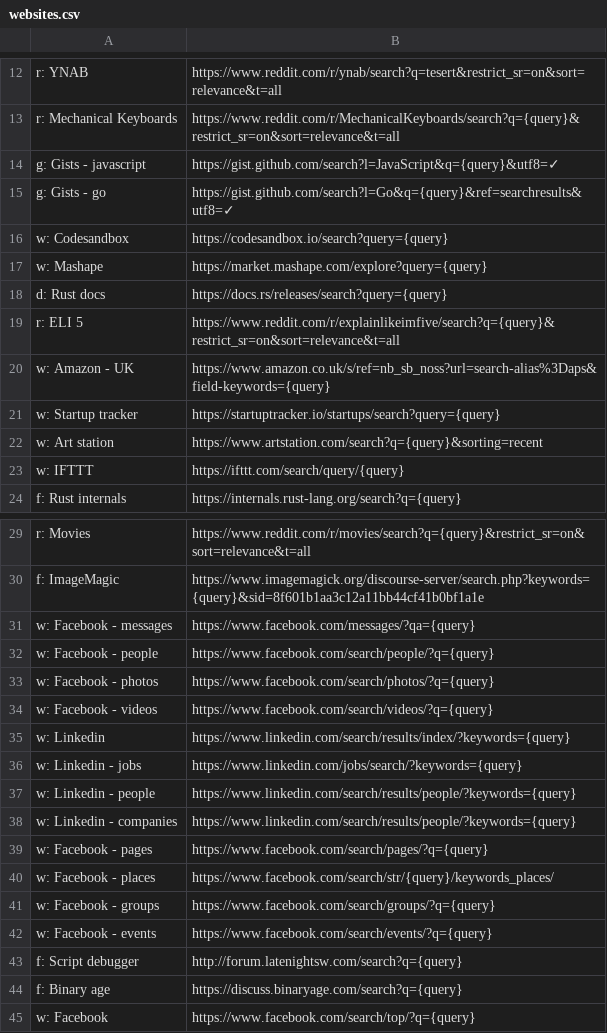
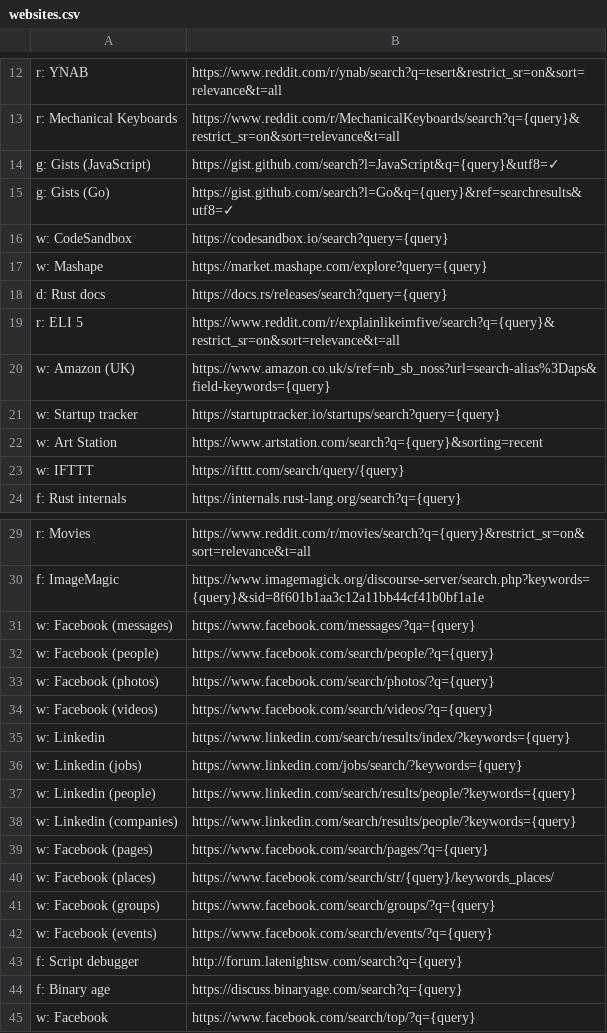
Before and after one commit to nikitavoloboev/alfred-web-searches, a CSV file: workflow/websites.csv, drawn as a sheet; only a part is shown, gaps mark what is left out.

Commit message:
update websites

```diff
--- a/workflow/websites.csv
+++ b/workflow/websites.csv
@@ -13,5 +13,5 @@ r: YNAB,https://www.reddit.com/r/ynab/search?q=tesert&restrict_sr=on&sort=releva
 r: Mechanical Keyboards,https://www.reddit.com/r/MechanicalKeyboards/search?q={query}&restrict_sr=on&sort=relevance&t=all
-g: Gists - javascript,https://gist.github.com/search?l=JavaScript&q={query}&utf8=✓
-g: Gists - go,https://gist.github.com/search?l=Go&q={query}&ref=searchresults&utf8=✓
-w: Codesandbox,https://codesandbox.io/search?query={query}
+g: Gists (JavaScript),https://gist.github.com/search?l=JavaScript&q={query}&utf8=✓
+g: Gists (Go),https://gist.github.com/search?l=Go&q={query}&ref=searchresults&utf8=✓
+w: CodeSandbox,https://codesandbox.io/search?query={query}
 w: Mashape,https://market.mashape.com/explore?query={query}
@@ -19,5 +19,5 @@ d: Rust docs,https://docs.rs/releases/search?query={query}
 r: ELI 5,https://www.reddit.com/r/explainlikeimfive/search?q={query}&restrict_sr=on&sort=relevance&t=all
-w: Amazon - UK,https://www.amazon.co.uk/s/ref=nb_sb_noss?url=search-alias%3Daps&field-keywords={query}
+w: Amazon (UK),https://www.amazon.co.uk/s/ref=nb_sb_noss?url=search-alias%3Daps&field-keywords={query}
 w: Startup tracker,https://startuptracker.io/startups/search?query={query}
-w: Art station,https://www.artstation.com/search?q={query}&sorting=recent
+w: Art Station,https://www.artstation.com/search?q={query}&sorting=recent
 w: IFTTT,https://ifttt.com/search/query/{query}
@@ -30,14 +30,14 @@ r: Movies,https://www.reddit.com/r/movies/search?q={query}&restrict_sr=on&sort=r
 f: ImageMagic,https://www.imagemagick.org/discourse-server/search.php?keywords={query}&sid=8f601b1aa3c12a11bb44cf41b0bf1a1e
-w: Facebook - messages,https://www.facebook.com/messages/?qa={query}
-w: Facebook - people,https://www.facebook.com/search/people/?q={query}
-w: Facebook - photos,https://www.facebook.com/search/photos/?q={query}
-w: Facebook - videos,https://www.facebook.com/search/videos/?q={query}
+w: Facebook (messages),https://www.facebook.com/messages/?qa={query}
+w: Facebook (people),https://www.facebook.com/search/people/?q={query}
+w: Facebook (photos),https://www.facebook.com/search/photos/?q={query}
+w: Facebook (videos),https://www.facebook.com/search/videos/?q={query}
 w: Linkedin,https://www.linkedin.com/search/results/index/?keywords={query}
-w: Linkedin - jobs,https://www.linkedin.com/jobs/search/?keywords={query}
-w: Linkedin - people,https://www.linkedin.com/search/results/people/?keywords={query}
-w: Linkedin - companies,https://www.linkedin.com/search/results/people/?keywords={query}
-w: Facebook - pages,https://www.facebook.com/search/pages/?q={query}
-w: Facebook - places,https://www.facebook.com/search/str/{query}/keywords_places/
-w: Facebook - groups,https://www.facebook.com/search/groups/?q={query}
-w: Facebook - events,https://www.facebook.com/search/events/?q={query}
+w: Linkedin (jobs),https://www.linkedin.com/jobs/search/?keywords={query}
+w: Linkedin (people),https://www.linkedin.com/search/results/people/?keywords={query}
+w: Linkedin (companies),https://www.linkedin.com/search/results/people/?keywords={query}
+w: Facebook (pages),https://www.facebook.com/search/pages/?q={query}
+w: Facebook (places),https://www.facebook.com/search/str/{query}/keywords_places/
+w: Facebook (groups),https://www.facebook.com/search/groups/?q={query}
+w: Facebook (events),https://www.facebook.com/search/events/?q={query}
 f: Script debugger,http://forum.latenightsw.com/search?q={query}
```
